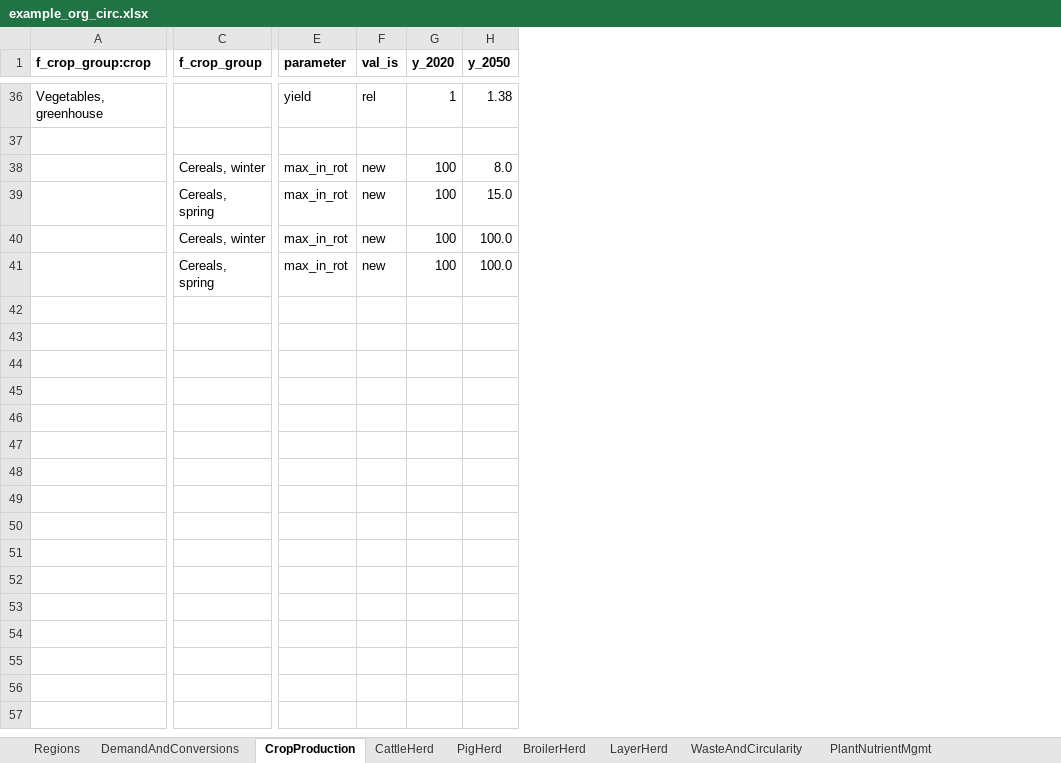
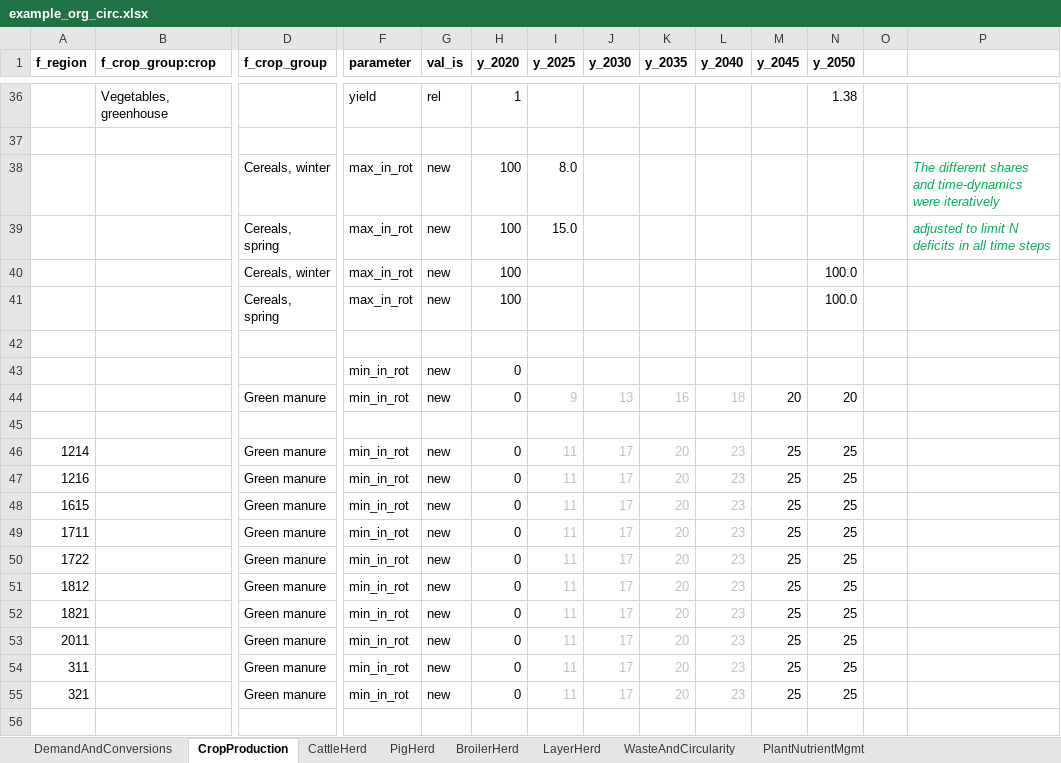
Before and after one commit to SLU-foodsystems/CIBUSmod, an Excel workbook: data/scenarios/example_org_circ.xlsx, sheet CropProduction, drawn as a sheet; only a part is shown, gaps mark what is left out; values as stored, in another font and other column widths than the file's, no borders; addresses are those after the commit; rows hold the shown columns only; the diff covers the shown part only; the diff names each change by its address in the sheet, - before the commit and + after, or states it on an @@ line.

Commit message:
Adjusted scenario using 'min_in_rot' for green manure

```diff
--- a/data/scenarios/example_org_circ.xlsx (sheet CropProduction)
+++ b/data/scenarios/example_org_circ.xlsx (sheet CropProduction)
-sheet tab: Regions
+column A (f_region), empty
+column I (y_2025), rows 38-39: 8.0 | 15.0
+column J (y_2030), empty
+column K (y_2035), empty
+column L (y_2040), empty
+column M (y_2045), empty
+column O, empty
+column P, rows 38-39: The different shares and time-dynamics were iteratively | adjusted to limit N deficits in all time steps
-N38 (y_2050): 8.0
+N38 (y_2050): (empty)
-N39 (y_2050): 15.0
+N39 (y_2050): (empty)
+row 42: (empty)
+row 43:  |  |  | min_in_rot | new | 0
+row 44:  |  | Green manure | min_in_rot | new | 0 | 9 | 13 | 16 | 18 | 20 | 20
+row 45: (empty)
+row 46: 1214 |  | Green manure | min_in_rot | new | 0 | 11 | 17 | 20 | 23 | 25 | 25
+row 47: 1216 |  | Green manure | min_in_rot | new | 0 | 11 | 17 | 20 | 23 | 25 | 25
+row 48: 1615 |  | Green manure | min_in_rot | new | 0 | 11 | 17 | 20 | 23 | 25 | 25
+row 49: 1711 |  | Green manure | min_in_rot | new | 0 | 11 | 17 | 20 | 23 | 25 | 25
+row 50: 1722 |  | Green manure | min_in_rot | new | 0 | 11 | 17 | 20 | 23 | 25 | 25
+row 51: 1812 |  | Green manure | min_in_rot | new | 0 | 11 | 17 | 20 | 23 | 25 | 25
+row 52: 1821 |  | Green manure | min_in_rot | new | 0 | 11 | 17 | 20 | 23 | 25 | 25
+row 53: 2011 |  | Green manure | min_in_rot | new | 0 | 11 | 17 | 20 | 23 | 25 | 25
+row 54: 311 |  | Green manure | min_in_rot | new | 0 | 11 | 17 | 20 | 23 | 25 | 25
+row 55: 321 |  | Green manure | min_in_rot | new | 0 | 11 | 17 | 20 | 23 | 25 | 25
+row 56: (empty)
```
Also changed, not shown: 11 added rows elsewhere in this sheet, sheet DemandAndConversions, sheet PlantNutrientMgmt, sheet BroilerHerd, sheet LayerHerd, sheet PigHerd.
